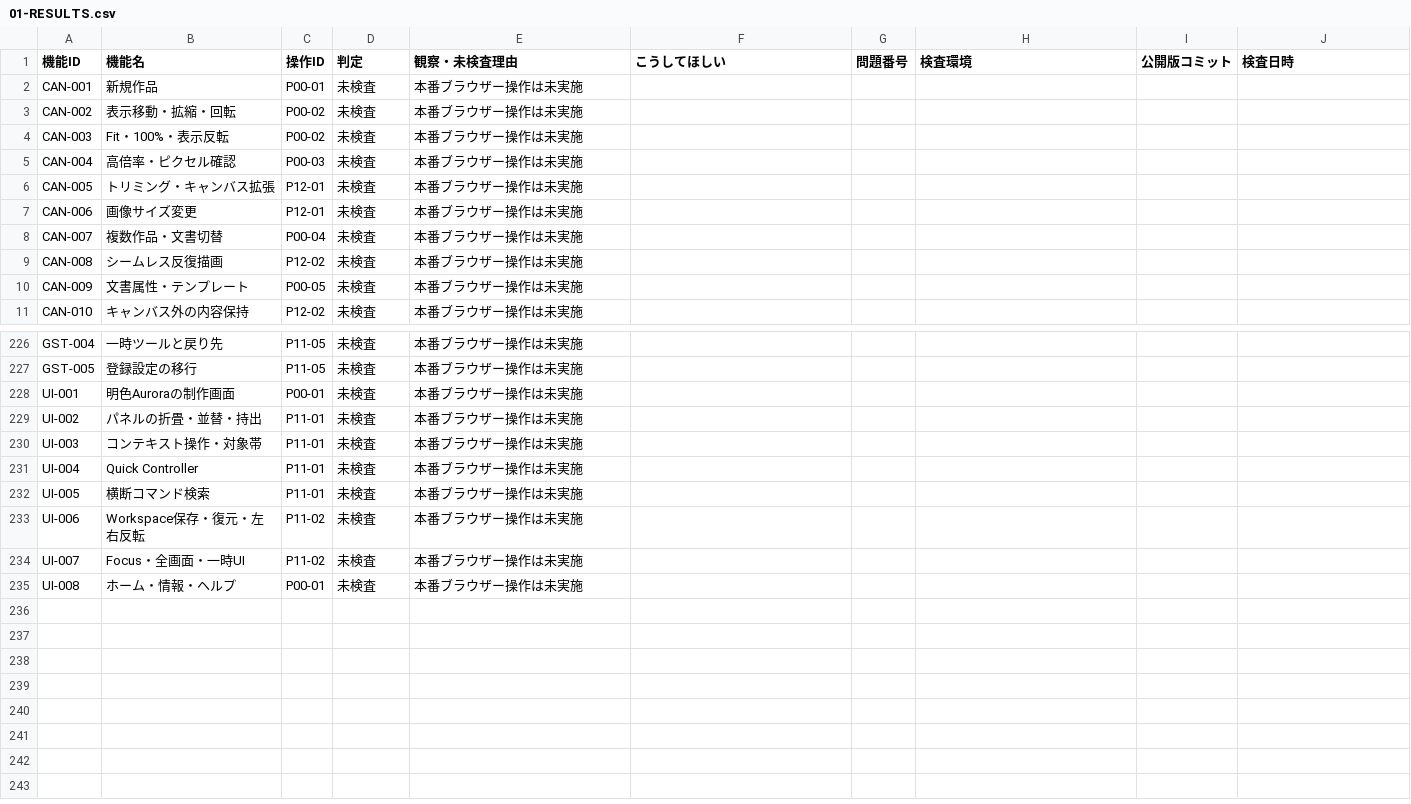
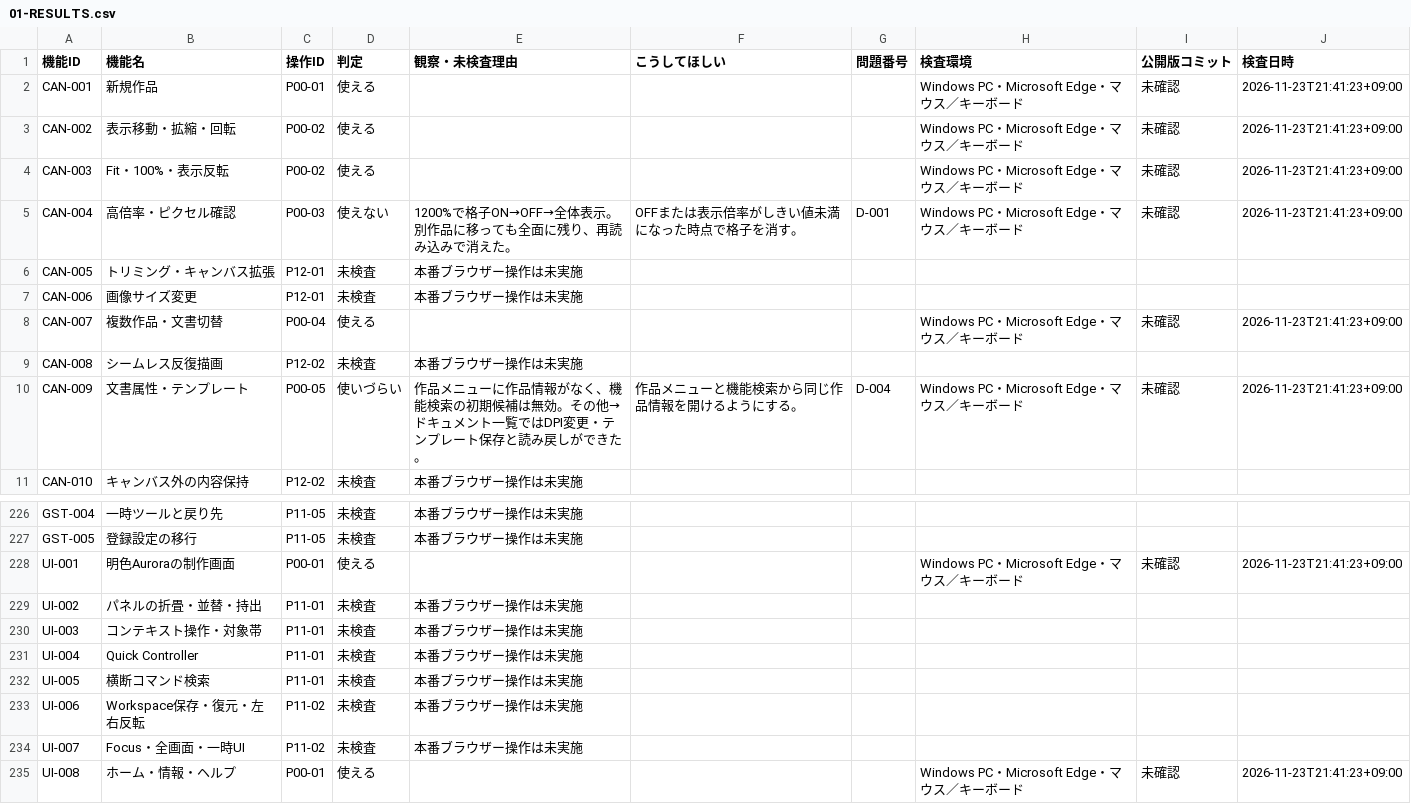
Before and after one commit to totoro0419/illustro, a CSV file: docs/device-audit/01-RESULTS.csv, drawn as a sheet; only a part is shown, gaps mark what is left out; the diff covers the shown part only.

Commit message:
docs(qa): save Windows Illustro R2 audit P00 01-RESULTS.csv

```diff
--- a/docs/device-audit/01-RESULTS.csv
+++ b/docs/device-audit/01-RESULTS.csv
@@ -1,11 +1,11 @@
 "機能ID","機能名","操作ID","判定","観察・未検査理由","こうしてほしい","問題番号","検査環境","公開版コミット","検査日時"
-"CAN-001","新規作品","P00-01","未検査","本番ブラウザー操作は未実施","","","","",""
-"CAN-002","表示移動・拡縮・回転","P00-02","未検査","本番ブラウザー操作は未実施","","","","",""
-"CAN-003","Fit・100%・表示反転","P00-02","未検査","本番ブラウザー操作は未実施","","","","",""
-"CAN-004","高倍率・ピクセル確認","P00-03","未検査","本番ブラウザー操作は未実施","","","","",""
+"CAN-001","新規作品","P00-01","使える","","","","Windows PC・Microsoft Edge・マウス／キーボード","未確認","2026-11-23T21:41:23+09:00"
+"CAN-002","表示移動・拡縮・回転","P00-02","使える","","","","Windows PC・Microsoft Edge・マウス／キーボード","未確認","2026-11-23T21:41:23+09:00"
+"CAN-003","Fit・100%・表示反転","P00-02","使える","","","","Windows PC・Microsoft Edge・マウス／キーボード","未確認","2026-11-23T21:41:23+09:00"
+"CAN-004","高倍率・ピクセル確認","P00-03","使えない","1200%で格子ON→OFF→全体表示。別作品に移っても全面に残り、再読み込みで消えた。","OFFまたは表示倍率がしきい値未満になった時点で格子を消す。","D-001","Windows PC・Microsoft Edge・マウス／キーボード","未確認","2026-11-23T21:41:23+09:00"
 "CAN-005","トリミング・キャンバス拡張","P12-01","未検査","本番ブラウザー操作は未実施","","","","",""
 "CAN-006","画像サイズ変更","P12-01","未検査","本番ブラウザー操作は未実施","","","","",""
-"CAN-007","複数作品・文書切替","P00-04","未検査","本番ブラウザー操作は未実施","","","","",""
+"CAN-007","複数作品・文書切替","P00-04","使える","","","","Windows PC・Microsoft Edge・マウス／キーボード","未確認","2026-11-23T21:41:23+09:00"
 "CAN-008","シームレス反復描画","P12-02","未検査","本番ブラウザー操作は未実施","","","","",""
-"CAN-009","文書属性・テンプレート","P00-05","未検査","本番ブラウザー操作は未実施","","","","",""
+"CAN-009","文書属性・テンプレート","P00-05","使いづらい","作品メニューに作品情報がなく、機能検索の初期候補は無効。その他→ドキュメント一覧ではDPI変更・テンプレート保存と読み戻しができた。","作品メニューと機能検索から同じ作品情報を開けるようにする。","D-004","Windows PC・Microsoft Edge・マウス／キーボード","未確認","2026-11-23T21:41:23+09:00"
 "CAN-010","キャンバス外の内容保持","P12-02","未検査","本番ブラウザー操作は未実施","","","","",""
@@ -227,3 +227,3 @@
 "GST-005","登録設定の移行","P11-05","未検査","本番ブラウザー操作は未実施","","","","",""
-"UI-001","明色Auroraの制作画面","P00-01","未検査","本番ブラウザー操作は未実施","","","","",""
+"UI-001","明色Auroraの制作画面","P00-01","使える","","","","Windows PC・Microsoft Edge・マウス／キーボード","未確認","2026-11-23T21:41:23+09:00"
 "UI-002","パネルの折畳・並替・持出","P11-01","未検査","本番ブラウザー操作は未実施","","","","",""
@@ -234,2 +234,2 @@
 "UI-007","Focus・全画面・一時UI","P11-02","未検査","本番ブラウザー操作は未実施","","","","",""
-"UI-008","ホーム・情報・ヘルプ","P00-01","未検査","本番ブラウザー操作は未実施","","","","",""
+"UI-008","ホーム・情報・ヘルプ","P00-01","使える","","","","Windows PC・Microsoft Edge・マウス／キーボード","未確認","2026-11-23T21:41:23+09:00"
```
Also changed, not shown: 4 edited cells elsewhere in this file.
